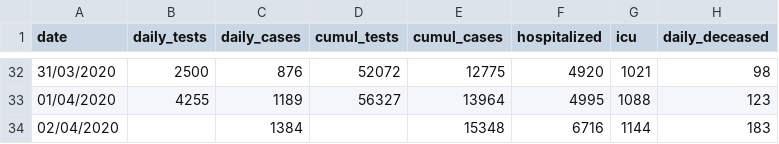
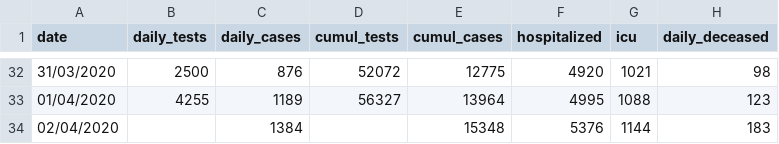
Before and after one commit to eschnou/covid19-be, a CSV file: covid19-belgium.csv, drawn as a sheet; only a part is shown, gaps mark what is left out; the diff names each change by its address in the sheet, - before the commit and + after, or states it on an @@ line.

Commit message:
Mismatch : hospitalized value specified was cumul_hospitalized

```diff
--- a/covid19-belgium.csv
+++ b/covid19-belgium.csv
-F34 (hospitalized): 6716
+F34 (hospitalized): 5376
```
Also changed, not shown: 1 other file.
